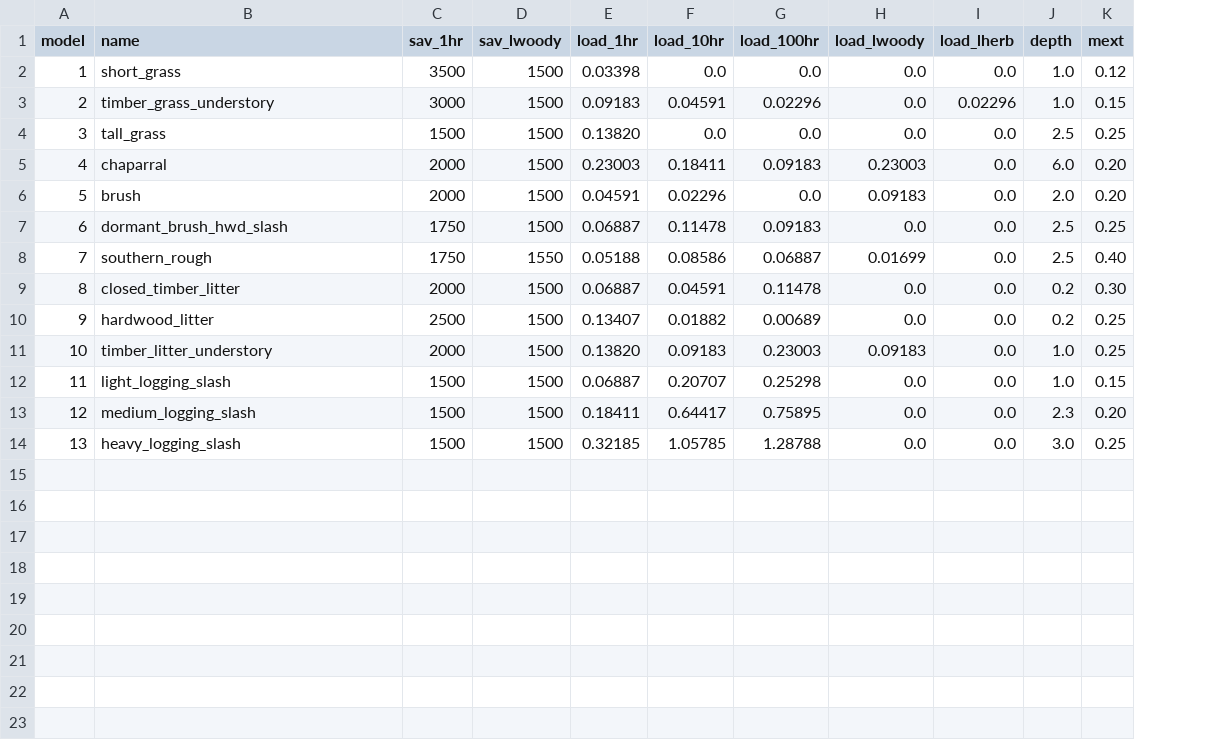
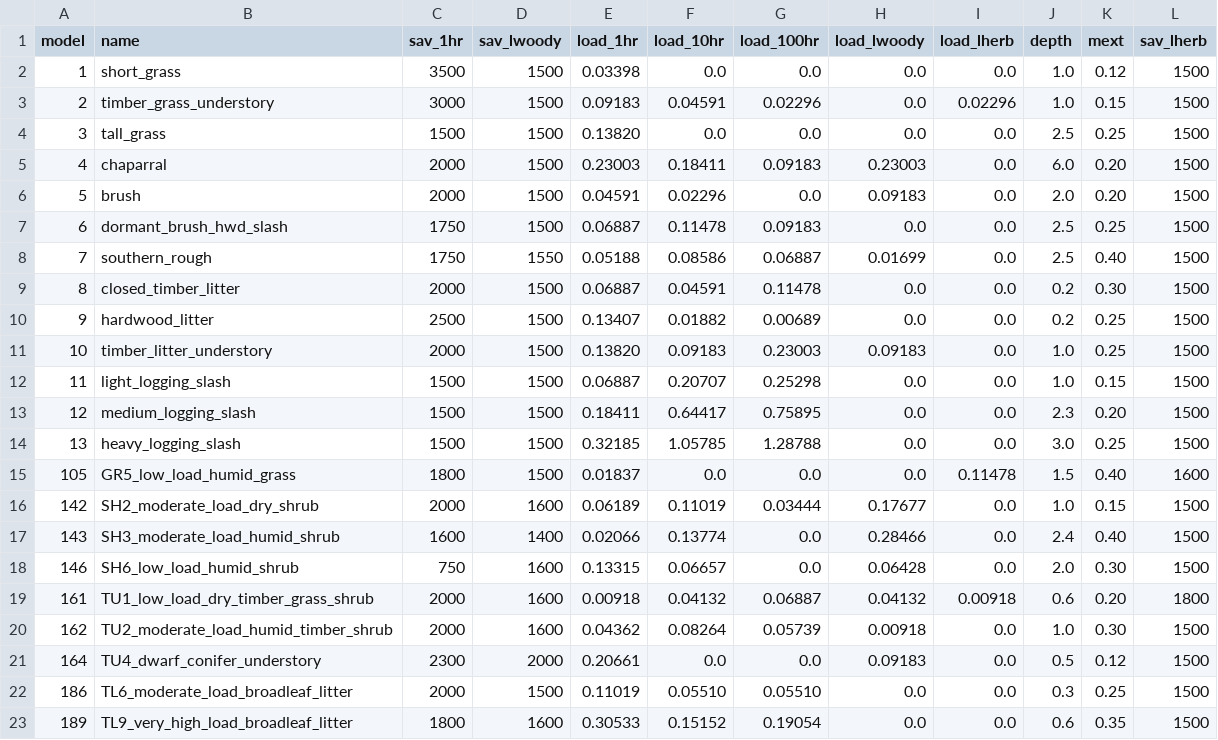
Before and after one commit to bahaelaila7/FVSjl, a CSV file: data/lakestates/fire_fuel_models.csv, drawn as a sheet; the diff names each change by its address in the sheet, - before the commit and + after, or states it on an @@ line.

```diff
--- a/data/lakestates/fire_fuel_models.csv
+++ b/data/lakestates/fire_fuel_models.csv
+column L (sav_lherb), rows 2-14: all 1500
+row 15: 105 | GR5_low_load_humid_grass | 1800 | 1500 | 0.01837 | 0.0 | 0.0 | 0.0 | 0.11478 | 1.5 | 0.40 | 1600
+row 16: 142 | SH2_moderate_load_dry_shrub | 2000 | 1600 | 0.06189 | 0.11019 | 0.03444 | 0.17677 | 0.0 | 1.0 | 0.15 | 1500
+row 17: 143 | SH3_moderate_load_humid_shrub | 1600 | 1400 | 0.02066 | 0.13774 | 0.0 | 0.28466 | 0.0 | 2.4 | 0.40 | 1500
+row 18: 146 | SH6_low_load_humid_shrub | 750 | 1600 | 0.13315 | 0.06657 | 0.0 | 0.06428 | 0.0 | 2.0 | 0.30 | 1500
+row 19: 161 | TU1_low_load_dry_timber_grass_shrub | 2000 | 1600 | 0.00918 | 0.04132 | 0.06887 | 0.04132 | 0.00918 | 0.6 | 0.20 | 1800
+row 20: 162 | TU2_moderate_load_humid_timber_shrub | 2000 | 1600 | 0.04362 | 0.08264 | 0.05739 | 0.00918 | 0.0 | 1.0 | 0.30 | 1500
+row 21: 164 | TU4_dwarf_conifer_understory | 2300 | 2000 | 0.20661 | 0.0 | 0.0 | 0.09183 | 0.0 | 0.5 | 0.12 | 1500
+row 22: 186 | TL6_moderate_load_broadleaf_litter | 2000 | 1500 | 0.11019 | 0.05510 | 0.05510 | 0.0 | 0.0 | 0.3 | 0.25 | 1500
+row 23: 189 | TL9_very_high_load_broadleaf_litter | 1800 | 1600 | 0.30533 | 0.15152 | 0.19054 | 0.0 | 0.0 | 0.6 | 0.35 | 1500
```
Also changed, not shown: 3 other files.
